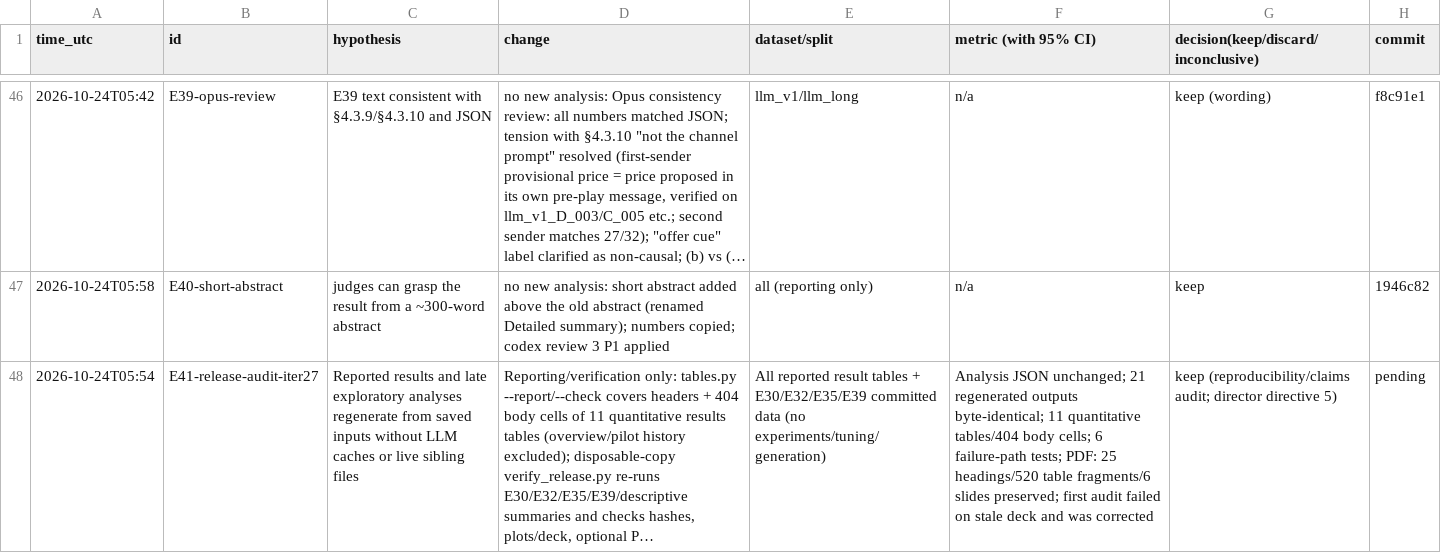
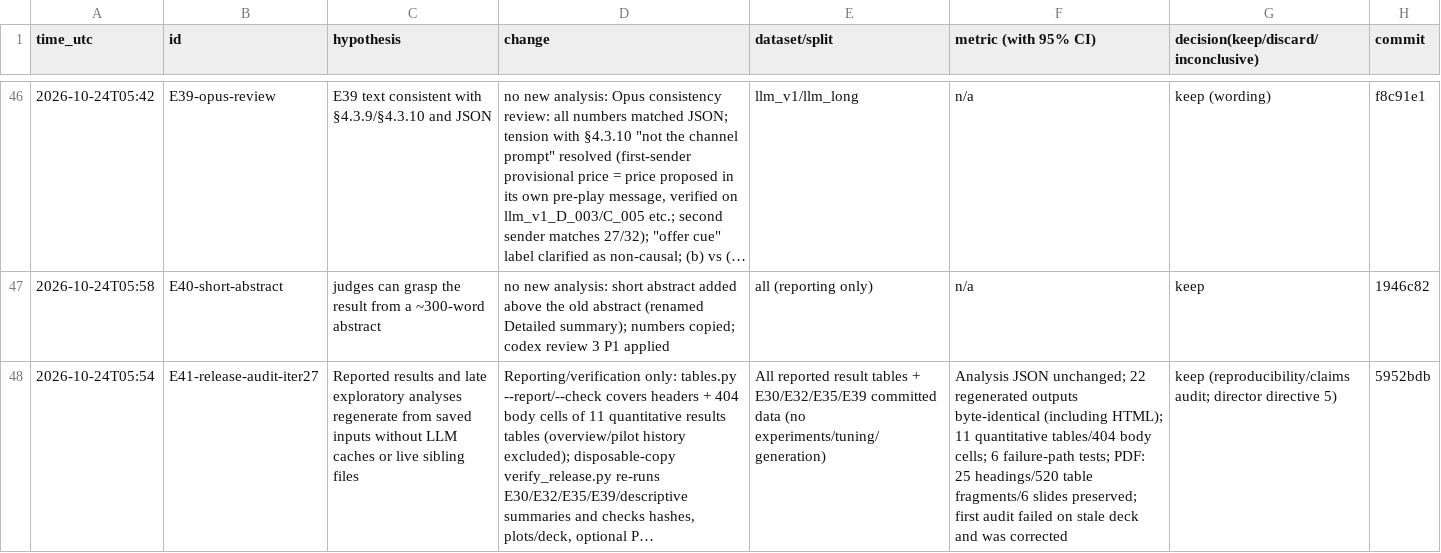
Before and after one commit to DennisToma/collusion-14-infotheory, a TSV file: EXPERIMENTS.tsv, drawn as a sheet; only a part is shown, gaps mark what is left out; long unchanged cells end in …; the diff names each change by its address in the sheet, - before the commit and + after, or states it on an @@ line.

```diff
--- a/EXPERIMENTS.tsv
+++ b/EXPERIMENTS.tsv
-F48 (metric (with 95% CI)): …JSON unchanged; 21 regenerated outputs byte-identical; 11 quantitative…
+F48 (metric (with 95% CI)): …JSON unchanged; 22 regenerated outputs byte-identical (including HTML); 11 quantitative…
-H48 (commit): pending
+H48 (commit): 5952bdb
```
Also changed, not shown: 2 other files.
